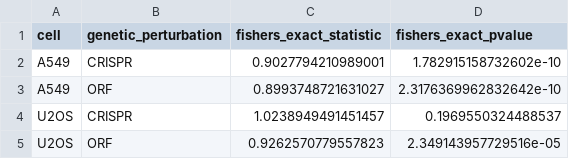
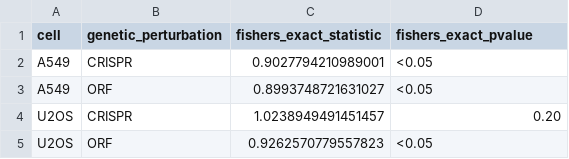
Before and after one commit to jump-cellpainting/2024_Chandrasekaran_NatureMethods, a CSV file: benchmark/output/cosine_similarities_n_1_threshold_pvalue.csv, drawn as a sheet.

```diff
--- a/benchmark/output/cosine_similarities_n_1_threshold_pvalue.csv
+++ b/benchmark/output/cosine_similarities_n_1_threshold_pvalue.csv
@@ -1,5 +1,5 @@
 cell,genetic_perturbation,fishers_exact_statistic,fishers_exact_pvalue
-A549,CRISPR,0.9027794210989001,1.782915158732602e-10
-A549,ORF,0.8993748721631027,2.3176369962832642e-10
-U2OS,CRISPR,1.0238949491451457,0.1969550324488537
-U2OS,ORF,0.9262570779557823,2.349143957729516e-05
+A549,CRISPR,0.9027794210989001,<0.05
+A549,ORF,0.8993748721631027,<0.05
+U2OS,CRISPR,1.0238949491451457,0.20
+U2OS,ORF,0.9262570779557823,<0.05
```
Also changed, not shown: benchmark/output/cosine_similarities_threshold_pvalue.csv, 2 other files.
